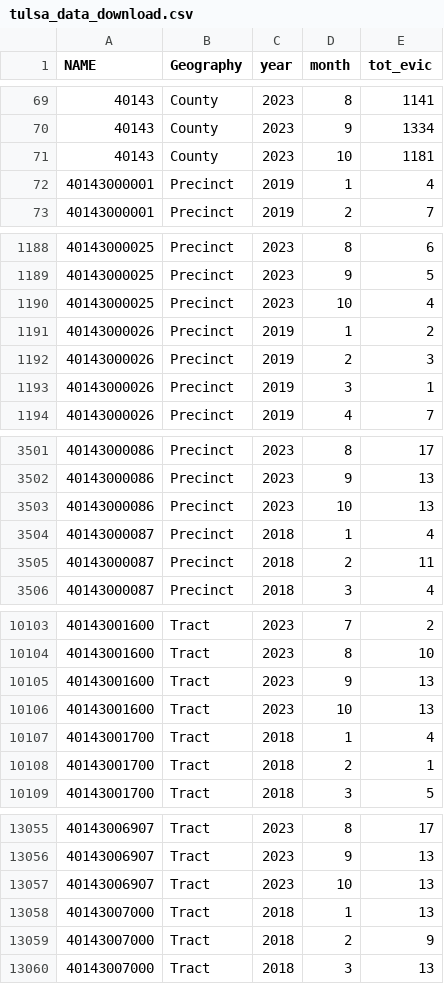
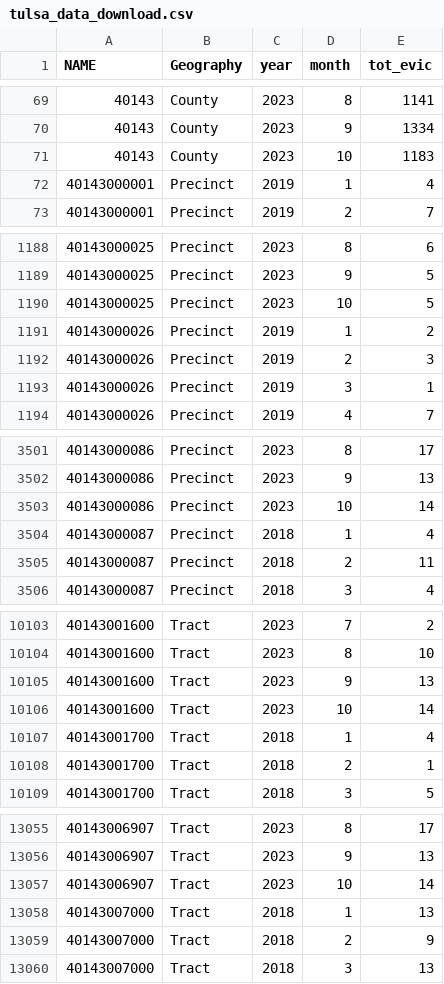
Before and after one commit to openjusticeok/tulsa-eviction-dashboard, a CSV file: data/tulsa_data_download.csv, drawn as a sheet; only a part is shown, gaps mark what is left out; the diff covers the shown part only.

Commit message:
Update data

```diff
--- a/data/tulsa_data_download.csv
+++ b/data/tulsa_data_download.csv
@@ -70,3 +70,3 @@ NAME,Geography,year,month,tot_evic
 40143,County,2023,9,1334
-40143,County,2023,10,1181
+40143,County,2023,10,1183
 40143000001,Precinct,2019,1,4
@@ -1189,3 +1189,3 @@ NAME,Geography,year,month,tot_evic
 40143000025,Precinct,2023,9,5
-40143000025,Precinct,2023,10,4
+40143000025,Precinct,2023,10,5
 40143000026,Precinct,2019,1,2
@@ -3502,3 +3502,3 @@ NAME,Geography,year,month,tot_evic
 40143000086,Precinct,2023,9,13
-40143000086,Precinct,2023,10,13
+40143000086,Precinct,2023,10,14
 40143000087,Precinct,2018,1,4
@@ -10105,3 +10105,3 @@ NAME,Geography,year,month,tot_evic
 40143001600,Tract,2023,9,13
-40143001600,Tract,2023,10,13
+40143001600,Tract,2023,10,14
 40143001700,Tract,2018,1,4
@@ -13056,3 +13056,3 @@ NAME,Geography,year,month,tot_evic
 40143006907,Tract,2023,9,13
-40143006907,Tract,2023,10,13
+40143006907,Tract,2023,10,14
 40143007000,Tract,2018,1,13
```
Also changed, not shown: 16 edited cells elsewhere in this file, 20 other files.
